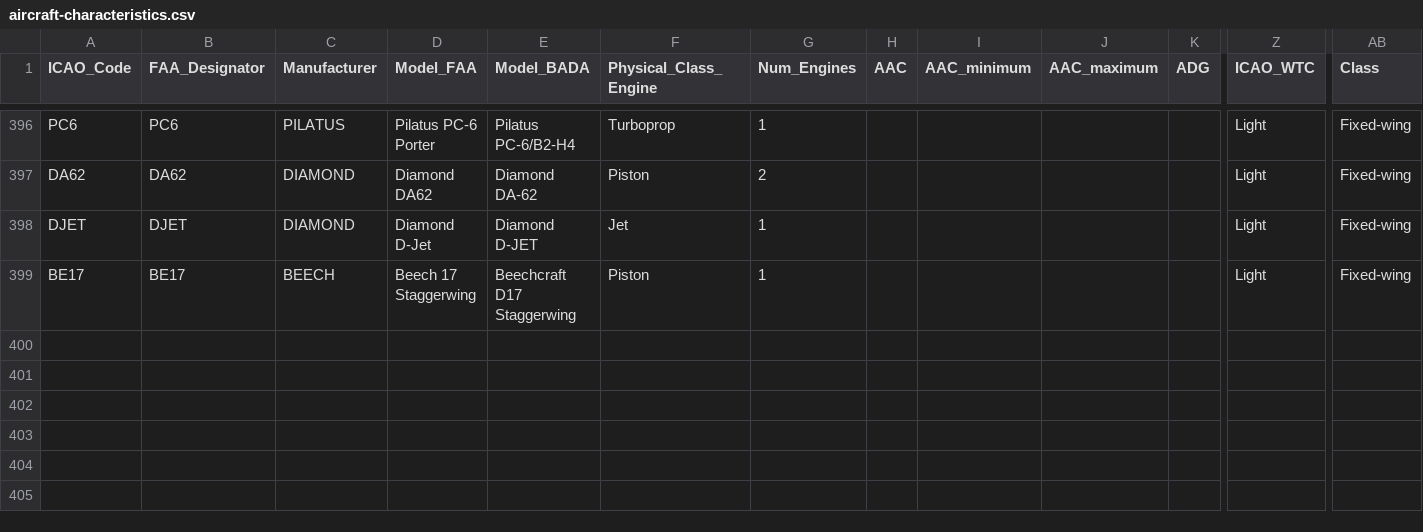
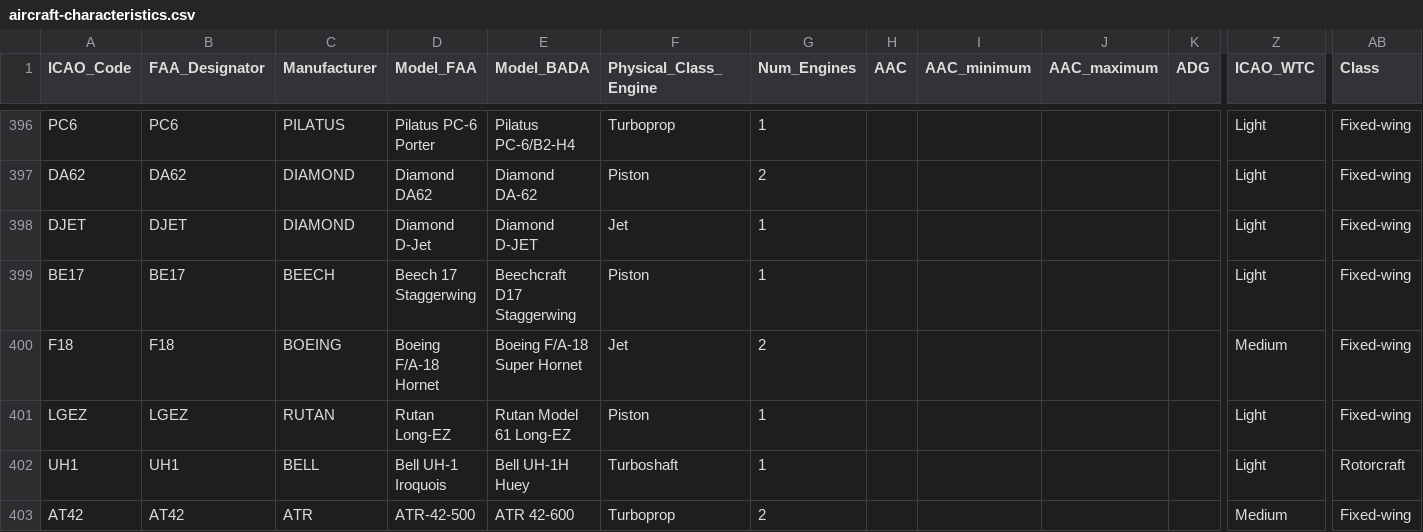
Before and after one commit to emergencybutter/butterlog-app, a CSV file: public/aircraft-characteristics.csv, drawn as a sheet; only a part is shown, gaps mark what is left out; rows hold the shown columns only; the diff names each change by its address in the sheet, - before the commit and + after, or states it on an @@ line.

Commit message:
Add F18, LGEZ, UH1, AT42 to characteristics CSV
These ICAO types were already referenced by NICKNAMES (super hornet, Long-EZ,
UH-1H, ATR42) but absent from the database, so those nicknames were dead in
production. Add the rows (UH1 as the first Rotorcraft/Turboshaft entry) and
extend the icao_index test to cover the four titles.

```diff
--- a/public/aircraft-characteristics.csv
+++ b/public/aircraft-characteristics.csv
+row 400: F18 | F18 | BOEING | Boeing F/A-18 Hornet | Boeing F/A-18 Super Hornet | Jet | 2 |  |  |  |  | Medium | Fixed-wing
+row 401: LGEZ | LGEZ | RUTAN | Rutan Long-EZ | Rutan Model 61 Long-EZ | Piston | 1 |  |  |  |  | Light | Fixed-wing
+row 402: UH1 | UH1 | BELL | Bell UH-1 Iroquois | Bell UH-1H Huey | Turboshaft | 1 |  |  |  |  | Light | Rotorcraft
+row 403: AT42 | AT42 | ATR | ATR-42-500 | ATR 42-600 | Turboprop | 2 |  |  |  |  | Medium | Fixed-wing
```
Also changed, not shown: 1 other file.
